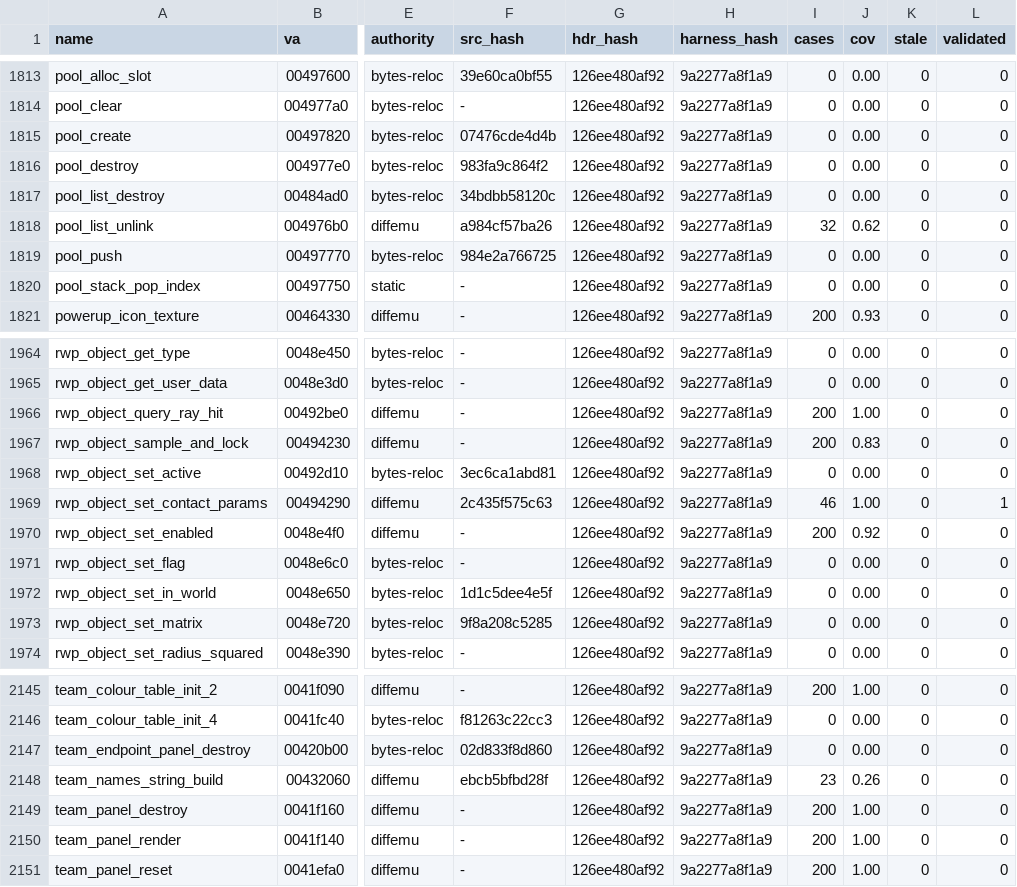
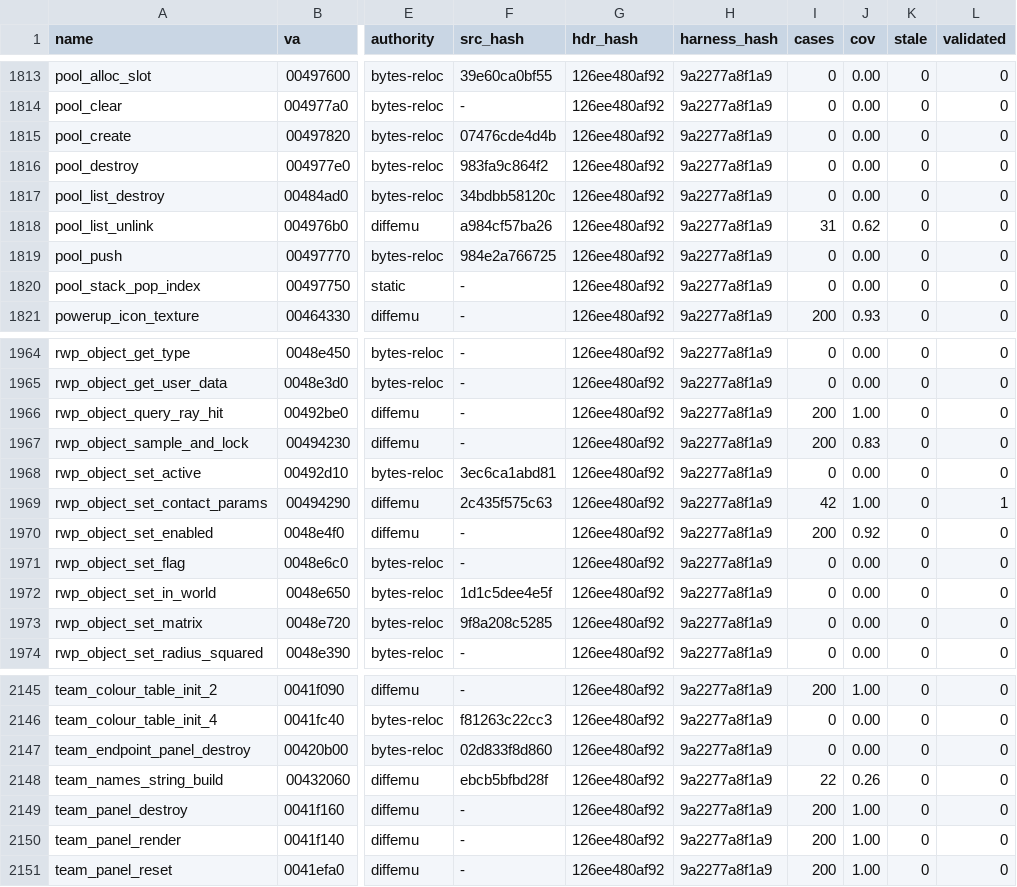
Before and after one commit to mashed-reverse-engineering/MFL-recomp, a CSV file: data/tier_ledger.csv, drawn as a sheet; only a part is shown, gaps mark what is left out; the diff covers the shown part only; the diff names each change by its address in the sheet, - before the commit and + after, or states it on an @@ line.

```diff
--- a/data/tier_ledger.csv
+++ b/data/tier_ledger.csv
-I1818 (cases): 32
+I1818 (cases): 31
-I1969 (cases): 46
+I1969 (cases): 42
-I2148 (cases): 23
+I2148 (cases): 22
```
Also changed, not shown: 53 edited cells elsewhere in this file, 7 other files.
